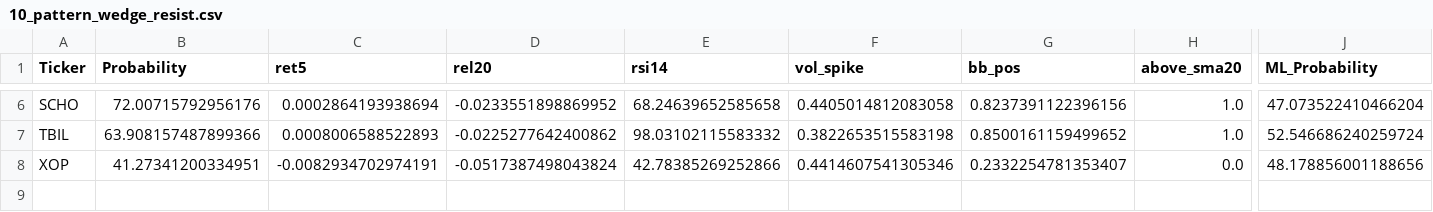
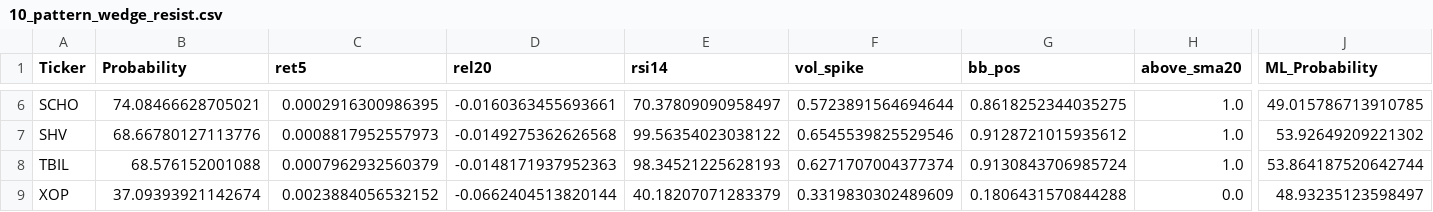
Before and after one commit to mox0716/Swing_Auto_Hybrid, a CSV file: out/archive/10_pattern_wedge_resist.csv, drawn as a sheet; only a part is shown, gaps mark what is left out; addresses are those after the commit; rows hold the shown columns only; the diff covers the shown part only; the diff names each change by its address in the sheet, - before the commit and + after, or states it on an @@ line.

```diff
--- a/out/archive/10_pattern_wedge_resist.csv
+++ b/out/archive/10_pattern_wedge_resist.csv
-B6 (Probability): 72.00715792956176
+B6 (Probability): 74.08466628705021
-C6 (ret5): 0.0002864193938694
+C6 (ret5): 0.0002916300986395
-D6 (rel20): -0.0233551898869952
+D6 (rel20): -0.0160363455693661
-E6 (rsi14): 68.24639652585658
+E6 (rsi14): 70.37809090958497
-F6 (vol_spike): 0.4405014812083058
+F6 (vol_spike): 0.5723891564694644
-G6 (bb_pos): 0.8237391122396156
+G6 (bb_pos): 0.8618252344035275
-J6 (ML_Probability): 47.073522410466204
+J6 (ML_Probability): 49.015786713910785
+row 7: SHV | 68.66780127113776 | 0.0008817952557973 | -0.0149275362626568 | 99.56354023038122 | 0.6545539825529546 | 0.9128721015935612 | 1.0 | 53.92649209221302
-B8 (Probability): 63.908157487899366
+B8 (Probability): 68.576152001088
-C8 (ret5): 0.0008006588522893
+C8 (ret5): 0.0007962932560379
-D8 (rel20): -0.0225277642400862
+D8 (rel20): -0.0148171937952363
-E8 (rsi14): 98.03102115583332
+E8 (rsi14): 98.34521225628193
-F8 (vol_spike): 0.3822653515583198
+F8 (vol_spike): 0.6271707004377374
-G8 (bb_pos): 0.8500161159499652
+G8 (bb_pos): 0.9130843706985724
-J8 (ML_Probability): 52.546686240259724
+J8 (ML_Probability): 53.864187520642744
-B9 (Probability): 41.27341200334951
+B9 (Probability): 37.09393921142674
-C9 (ret5): -0.0082934702974191
+C9 (ret5): 0.0023884056532152
-D9 (rel20): -0.0517387498043824
+D9 (rel20): -0.0662404513820144
-E9 (rsi14): 42.78385269252866
+E9 (rsi14): 40.18207071283379
-F9 (vol_spike): 0.4414607541305346
+F9 (vol_spike): 0.3319830302489609
-G9 (bb_pos): 0.2332254781353407
+G9 (bb_pos): 0.1806431570844288
-J9 (ML_Probability): 48.178856001188656
+J9 (ML_Probability): 48.93235123598497
```
Also changed, not shown: 28 edited cells elsewhere in this file, out/archive/07_gap_watch_liquid.csv, out/archive/09_oversold.csv, 2 other files.
